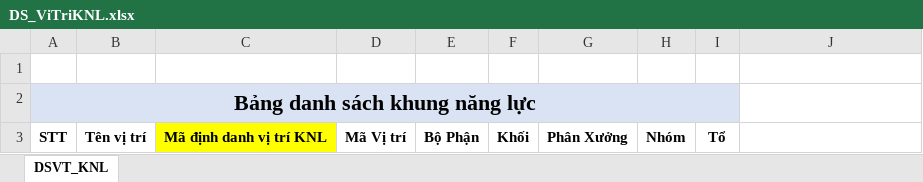
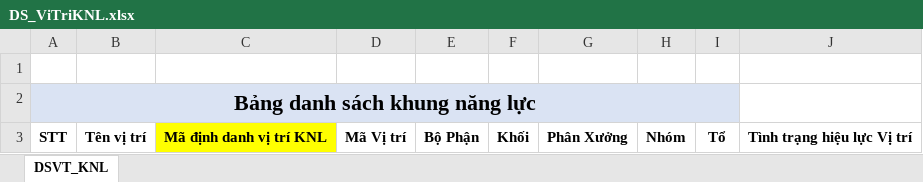
Before and after one commit to nvp98/ELearningWeb, an Excel workbook: E-Learning/App_Data/DS_ViTriKNL.xlsx, sheet DSVT_KNL, drawn as a sheet; values as stored, in another font and other column widths than the file's, no borders; the diff names each change by its address in the sheet, - before the commit and + after, or states it on an @@ line.

```diff
--- a/E-Learning/App_Data/DS_ViTriKNL.xlsx (sheet DSVT_KNL)
+++ b/E-Learning/App_Data/DS_ViTriKNL.xlsx (sheet DSVT_KNL)
-J3: (empty)
+J3: Tình trạng hiệu lực Vị trí
```
Also changed, not shown: E-Learning/App_Data/ThongKeNhapKNL.xlsx, 22 other files.
